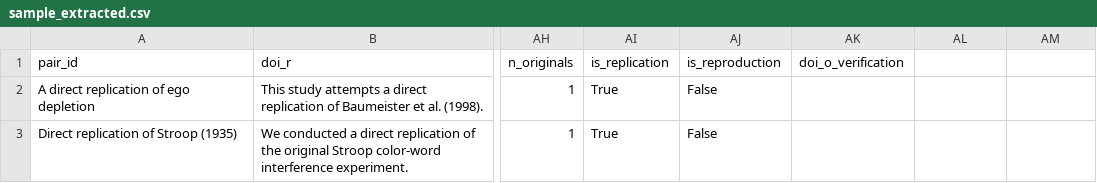
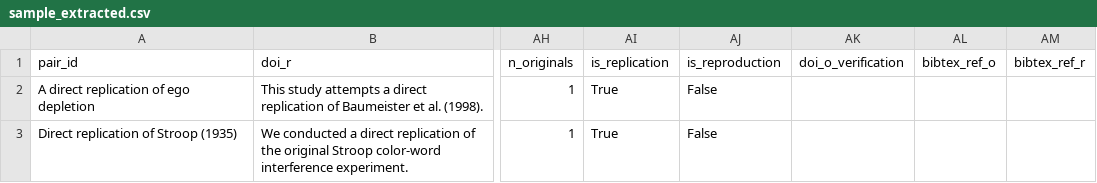
Before and after one commit to forrtproject/flora-extractor, a CSV file: misc/sample_extracted.csv, drawn as a sheet; only a part is shown, gaps mark what is left out; the diff names each change by its address in the sheet, - before the commit and + after, or states it on an @@ line.

```diff
--- a/misc/sample_extracted.csv
+++ b/misc/sample_extracted.csv
-AL1: (empty)
+AL1: bibtex_ref_o
-AM1: (empty)
+AM1: bibtex_ref_r
```
Also changed, not shown: 4 other files.
